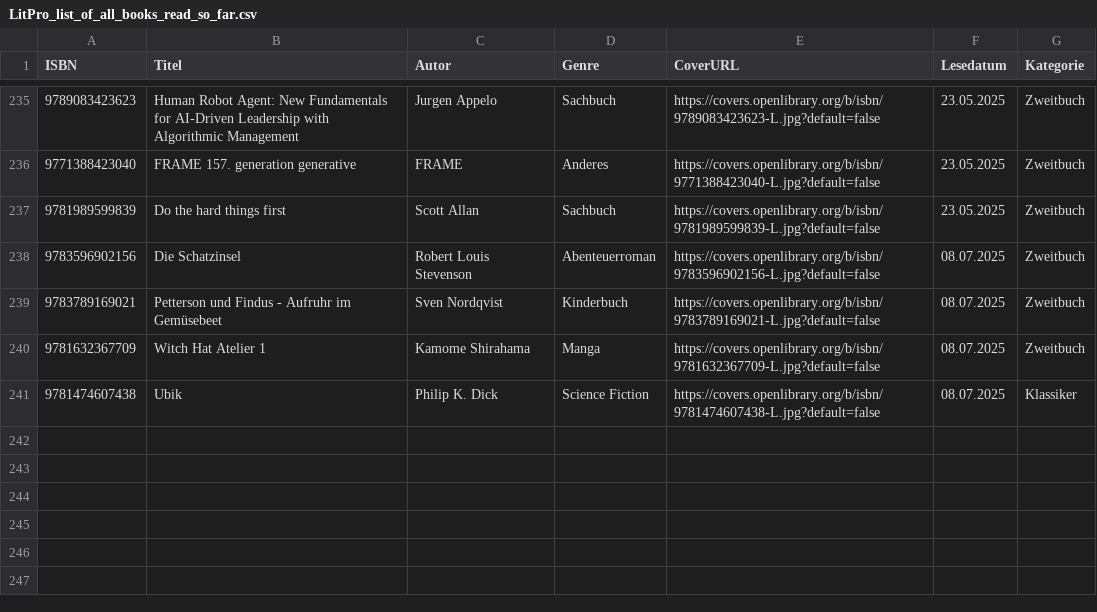
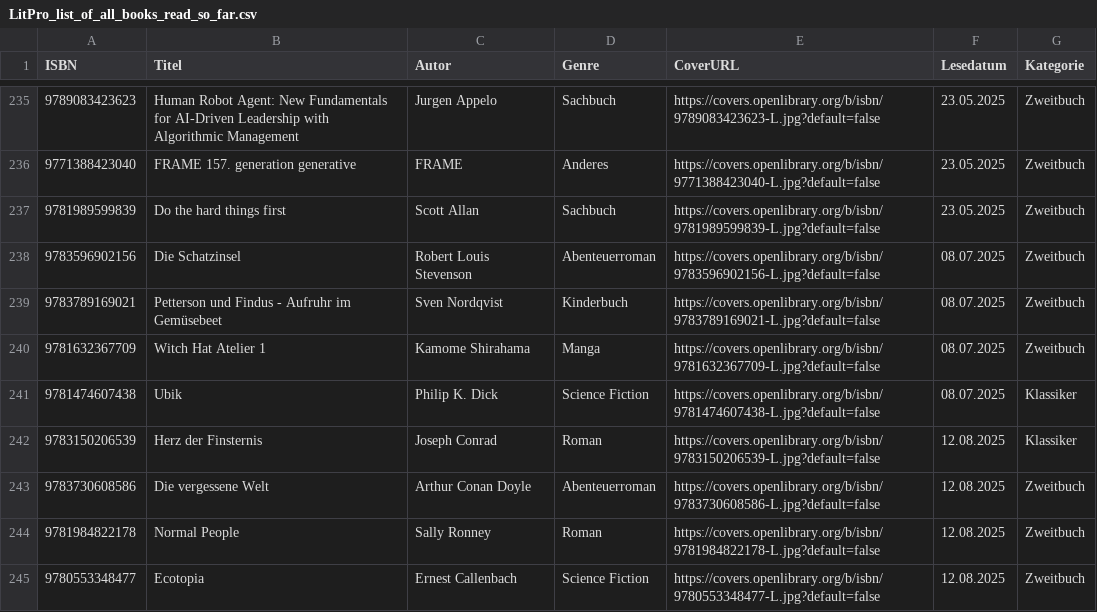
Before and after one commit to literaturprojekt/litpro_website, a CSV file: LitPro_list_of_all_books_read_so_far.csv, drawn as a sheet; only a part is shown, gaps mark what is left out.

Commit message:
Update book list

```diff
--- a/LitPro_list_of_all_books_read_so_far.csv
+++ b/LitPro_list_of_all_books_read_so_far.csv
@@ -241 +241,5 @@ ISBN,Titel,Autor,Genre,CoverURL,Lesedatum,Kategorie
 9781474607438,Ubik,Philip K. Dick,Science Fiction,https://covers.openlibrary.org/b/isbn/9781474607438-L.jpg?default=false,08.07.2025,Klassiker
+9783150206539,Herz der Finsternis,Joseph Conrad,Roman,https://covers.openlibrary.org/b/isbn/9783150206539-L.jpg?default=false,12.08.2025,Klassiker
+9783730608586,Die vergessene Welt,Arthur Conan Doyle,Abenteuerroman,https://covers.openlibrary.org/b/isbn/9783730608586-L.jpg?default=false,12.08.2025,Zweitbuch
+9781984822178,Normal People,Sally Ronney,Roman,https://covers.openlibrary.org/b/isbn/9781984822178-L.jpg?default=false,12.08.2025,Zweitbuch
+9780553348477,Ecotopia,Ernest Callenbach,Science Fiction,https://covers.openlibrary.org/b/isbn/9780553348477-L.jpg?default=false,12.08.2025,Zweitbuch
```
